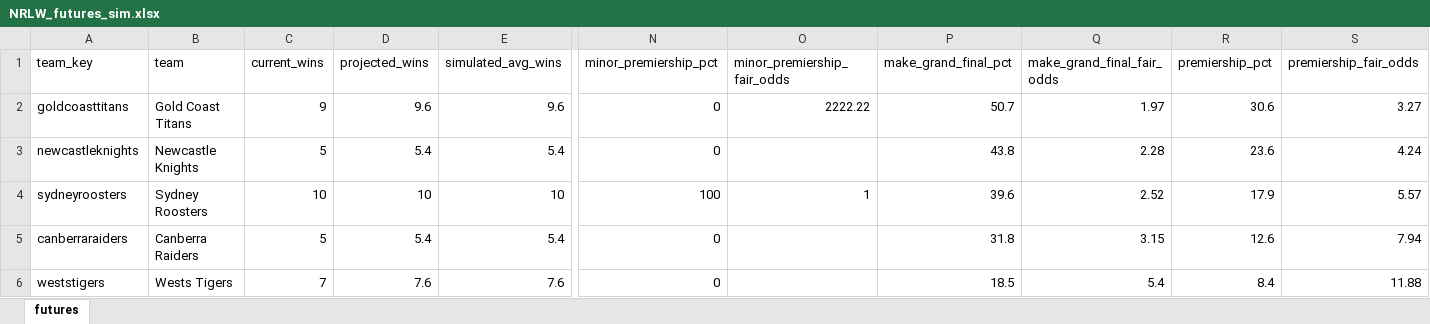
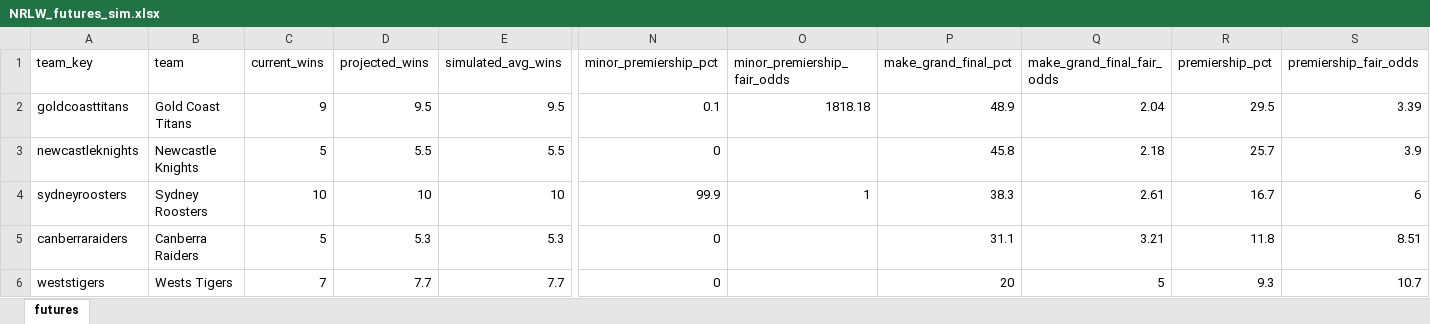
Before and after one commit to cgrocott89/ModelOutput, an Excel workbook: files/NRLW_futures_sim.xlsx, sheet futures, drawn as a sheet; only a part is shown, gaps mark what is left out; values as stored, in another font and other column widths than the file's, no borders; the diff covers the shown part only; the diff names each change by its address in the sheet, - before the commit and + after, or states it on an @@ line.

```diff
--- a/files/NRLW_futures_sim.xlsx (sheet futures)
+++ b/files/NRLW_futures_sim.xlsx (sheet futures)
-D2 (projected_wins): 9.6
+D2 (projected_wins): 9.5
-E2 (simulated_avg_wins): 9.6
+E2 (simulated_avg_wins): 9.5
-N2 (minor_premiership_pct): 0
+N2 (minor_premiership_pct): 0.1
-O2 (minor_premiership_fair_odds): 2222.22
+O2 (minor_premiership_fair_odds): 1818.18
-P2 (make_grand_final_pct): 50.7
+P2 (make_grand_final_pct): 48.9
-Q2 (make_grand_final_fair_odds): 1.97
+Q2 (make_grand_final_fair_odds): 2.04
-R2 (premiership_pct): 30.6
+R2 (premiership_pct): 29.5
-S2 (premiership_fair_odds): 3.27
+S2 (premiership_fair_odds): 3.39
-D3 (projected_wins): 5.4
+D3 (projected_wins): 5.5
-E3 (simulated_avg_wins): 5.4
+E3 (simulated_avg_wins): 5.5
-P3 (make_grand_final_pct): 43.8
+P3 (make_grand_final_pct): 45.8
-Q3 (make_grand_final_fair_odds): 2.28
+Q3 (make_grand_final_fair_odds): 2.18
-R3 (premiership_pct): 23.6
+R3 (premiership_pct): 25.7
-S3 (premiership_fair_odds): 4.24
+S3 (premiership_fair_odds): 3.9
-N4 (minor_premiership_pct): 100
+N4 (minor_premiership_pct): 99.9
-P4 (make_grand_final_pct): 39.6
+P4 (make_grand_final_pct): 38.3
-Q4 (make_grand_final_fair_odds): 2.52
+Q4 (make_grand_final_fair_odds): 2.61
-R4 (premiership_pct): 17.9
+R4 (premiership_pct): 16.7
-S4 (premiership_fair_odds): 5.57
+S4 (premiership_fair_odds): 6
-D5 (projected_wins): 5.4
+D5 (projected_wins): 5.3
-E5 (simulated_avg_wins): 5.4
+E5 (simulated_avg_wins): 5.3
-P5 (make_grand_final_pct): 31.8
+P5 (make_grand_final_pct): 31.1
-Q5 (make_grand_final_fair_odds): 3.15
+Q5 (make_grand_final_fair_odds): 3.21
-R5 (premiership_pct): 12.6
+R5 (premiership_pct): 11.8
-S5 (premiership_fair_odds): 7.94
+S5 (premiership_fair_odds): 8.51
-D6 (projected_wins): 7.6
+D6 (projected_wins): 7.7
-E6 (simulated_avg_wins): 7.6
+E6 (simulated_avg_wins): 7.7
-P6 (make_grand_final_pct): 18.5
+P6 (make_grand_final_pct): 20
-Q6 (make_grand_final_fair_odds): 5.4
+Q6 (make_grand_final_fair_odds): 5
-R6 (premiership_pct): 8.4
+R6 (premiership_pct): 9.3
-S6 (premiership_fair_odds): 11.88
+S6 (premiership_fair_odds): 10.7
```
Also changed, not shown: 19 edited cells elsewhere in this sheet, files/NRLW_upcoming_projections.xlsx, files/NRL_anytime_tryscorers.xlsx, 11 other files.
